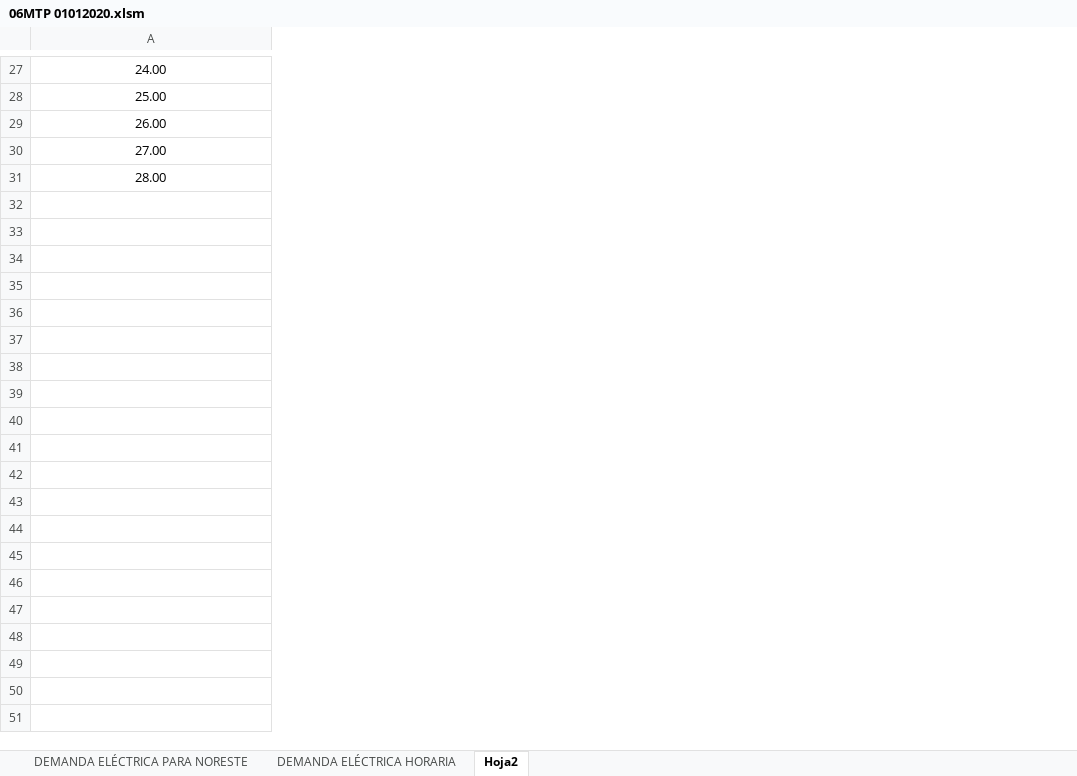
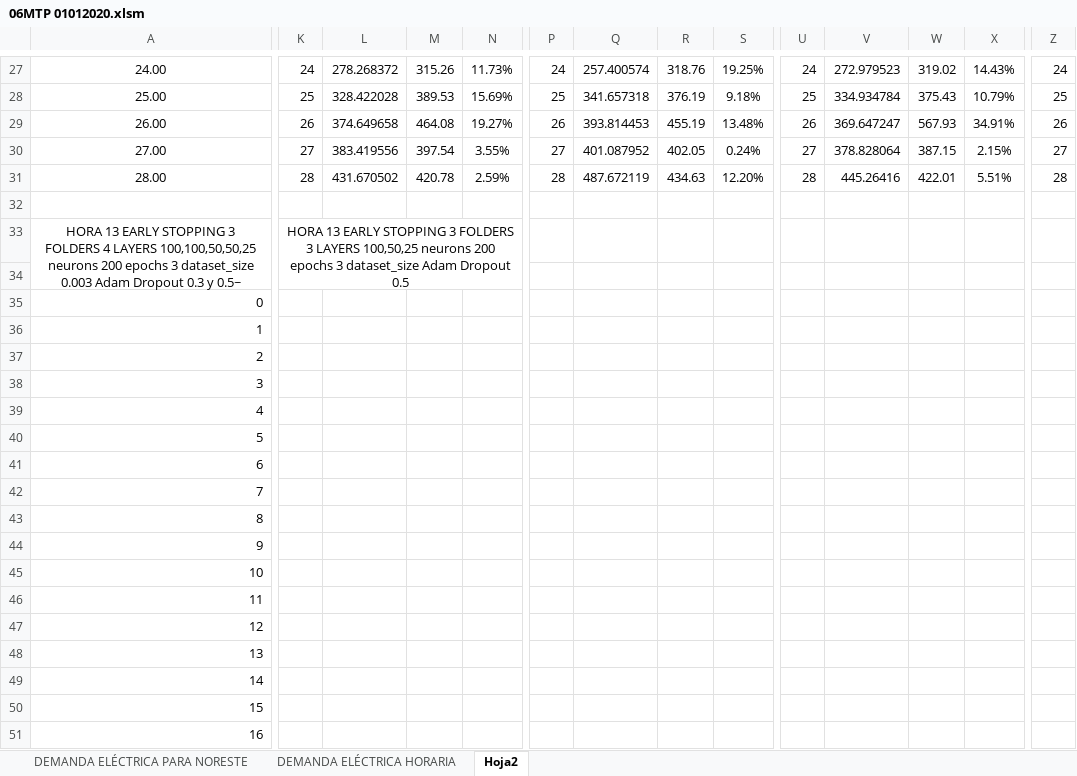
Before and after one commit to ERAUMECR/PML-06MTP-115, an Excel workbook: 06MTP 01012020.xlsm, sheet Hoja2, drawn as a sheet; only a part is shown, gaps mark what is left out; values as stored, in another font and other column widths than the file's, no borders; rows hold the shown columns only; the diff covers the shown part only; the diff names each change by its address in the sheet, - before the commit and + after, or states it on an @@ line.

```diff
--- a/06MTP 01012020.xlsm (sheet Hoja2)
+++ b/06MTP 01012020.xlsm (sheet Hoja2)
+column K, rows 27-31: 24 | 25 | 26 | 27 | 28
+column L, rows 27-31: 278.268372 | 328.422028 | 374.649658 | 383.419556 | 431.670502
+column M, rows 27-31: 315.26 | 389.53 | 464.08 | 397.54 | 420.78
+column N, rows 27-31: 11.73% | 15.69% | 19.27% | 3.55% | 2.59%
+column P, rows 27-31: 24 | 25 | 26 | 27 | 28
+column Q, rows 27-31: 257.400574 | 341.657318 | 393.814453 | 401.087952 | 487.672119
+column R, rows 27-31: 318.76 | 376.19 | 455.19 | 402.05 | 434.63
+column S, rows 27-31: 19.25% | 9.18% | 13.48% | 0.24% | 12.20%
+column U, rows 27-31: 24 | 25 | 26 | 27 | 28
+column V, rows 27-31: 272.979523 | 334.934784 | 369.647247 | 378.828064 | 445.26416
+column W, rows 27-31: 319.02 | 375.43 | 567.93 | 387.15 | 422.01
+column X, rows 27-31: 14.43% | 10.79% | 34.91% | 2.15% | 5.51%
+column Z, rows 27-31: 24 | 25 | 26 | 27 | 28
+row 32: (empty)
+row 33: HORA 13 EARLY STOPPING 3 FOLDERS 4 LAYERS 100,100,50,50,25 neurons 200 epochs 3 dataset_size 0.003 Adam Dropout 0.3 y 0.5~ | HORA 13 EARLY STOPPING 3 FOLDERS 3 LAYERS 100,50,25 neurons 200 epochs 3 dataset_size Adam Dropout 0.5
+row 34: (empty)
+row 35: 0
+row 36: 1
+row 37: 2
+row 38: 3
+row 39: 4
+row 40: 5
+row 41: 6
+row 42: 7
+row 43: 8
+row 44: 9
+row 45: 10
+row 46: 11
+row 47: 12
+row 48: 13
+row 49: 14
+row 50: 15
+row 51: 16
```
Also changed, not shown: 12 added rows and 37 added columns elsewhere in this sheet, 14 other files.
